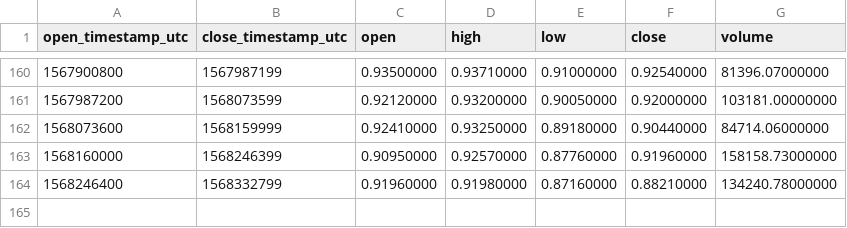
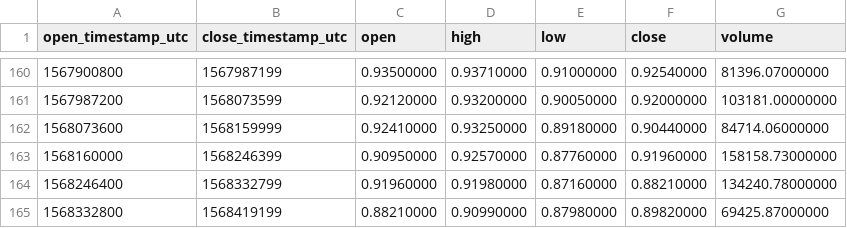
Before and after one commit to cryptobigbro/binance-NANOUSDT, a CSV file: binance-NANOUSDT-1d.csv, drawn as a sheet; only a part is shown, gaps mark what is left out; the diff names each change by its address in the sheet, - before the commit and + after, or states it on an @@ line.

```diff
--- a/binance-NANOUSDT-1d.csv
+++ b/binance-NANOUSDT-1d.csv
+row 165: 1568332800 | 1568419199 | 0.88210000 | 0.90990000 | 0.87980000 | 0.89820000 | 69425.87000000
```
Also changed, not shown: binance-NANOUSDT-1h.csv.
